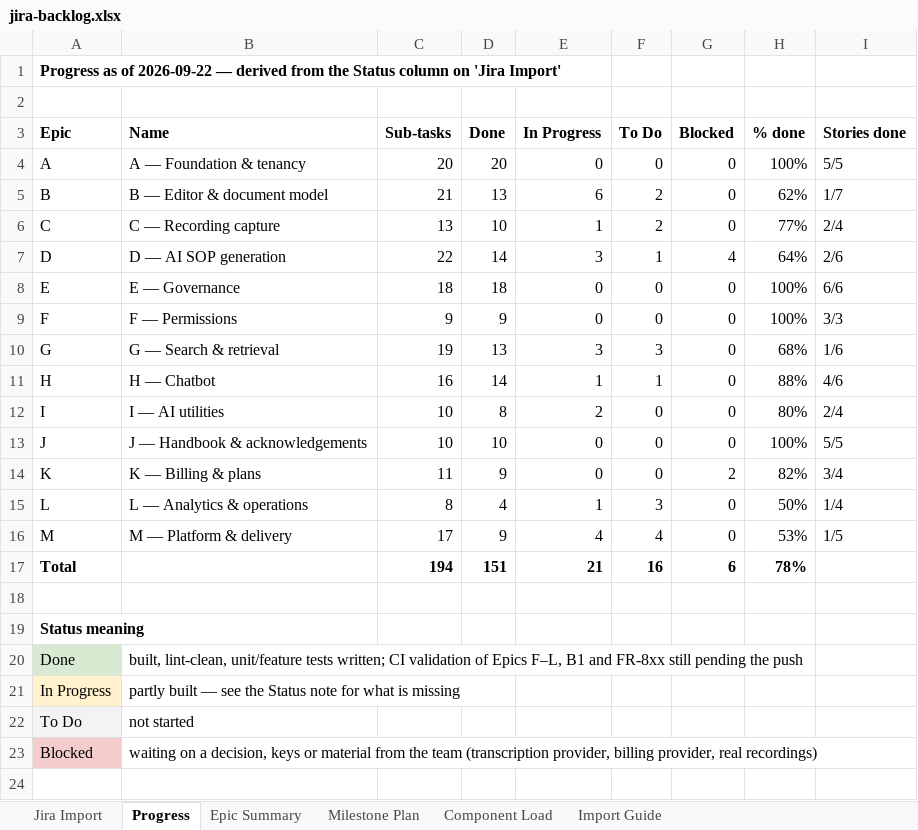
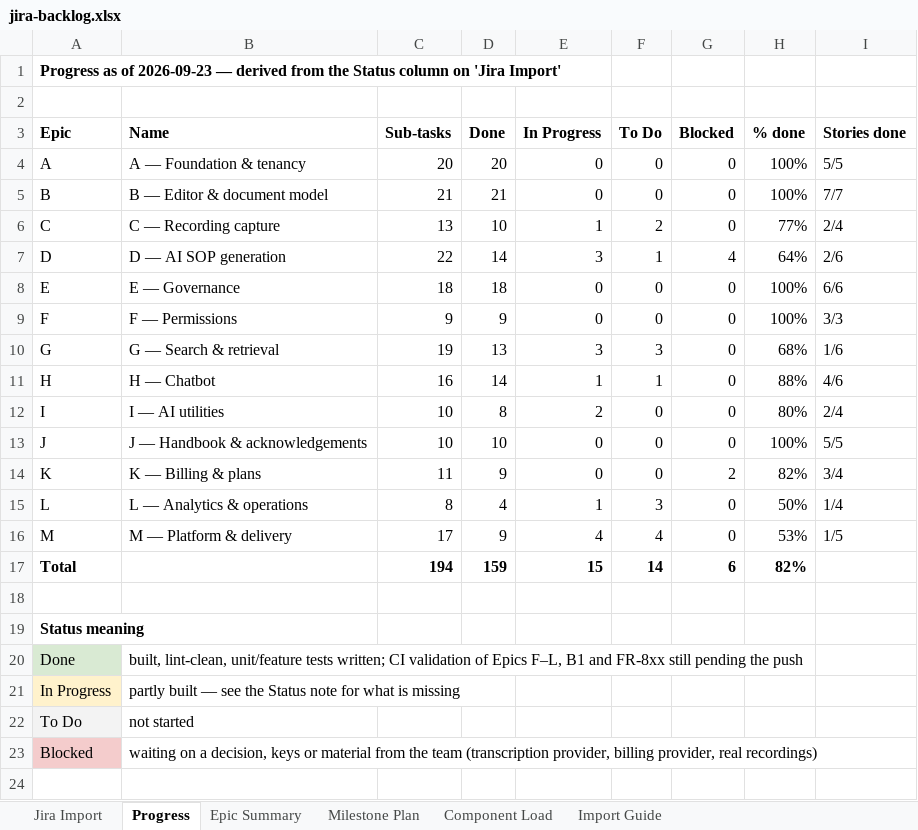
Before and after one commit to padmanabhan11/FlowZapp, an Excel workbook: Documentation/jira-backlog.xlsx, sheet Progress, drawn as a sheet; only a part is shown; values as stored, in another font and other column widths than the file's, no borders; the diff names each change by its address in the sheet, - before the commit and + after, or states it on an @@ line.

```diff
--- a/Documentation/jira-backlog.xlsx (sheet Progress)
+++ b/Documentation/jira-backlog.xlsx (sheet Progress)
-A1 (Epic): …as of 2026-09-22 — derived…
+A1 (Epic): …as of 2026-09-23 — derived…
-D5 (Done): 13
+D5 (Done): 21
-E5 (In Progress): 6
+E5 (In Progress): 0
-F5 (To Do): 2
+F5 (To Do): 0
-H5 (% done): 62%
+H5 (% done): 100%
-I5 (Stories done): 1/7
+I5 (Stories done): 7/7
-D17 (Done): 151
+D17 (Done): 159
-E17 (In Progress): 21
+E17 (In Progress): 15
-F17 (To Do): 16
+F17 (To Do): 14
-H17 (% done): 78%
+H17 (% done): 82%
```
Also changed, not shown: sheet Jira Import, 37 other files.
